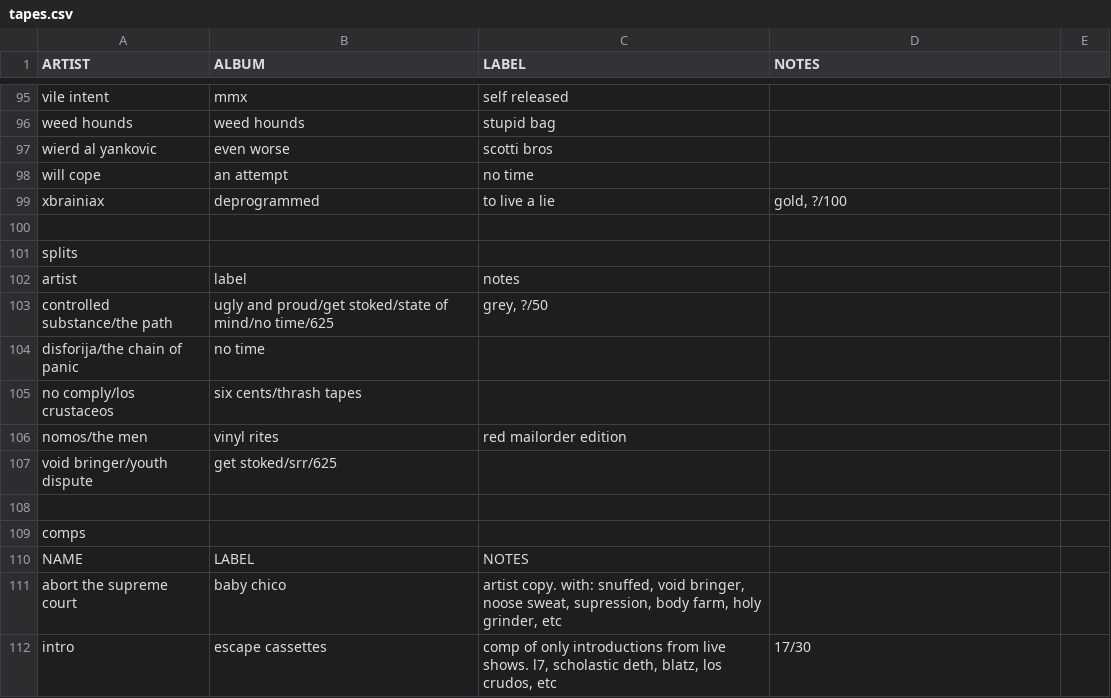
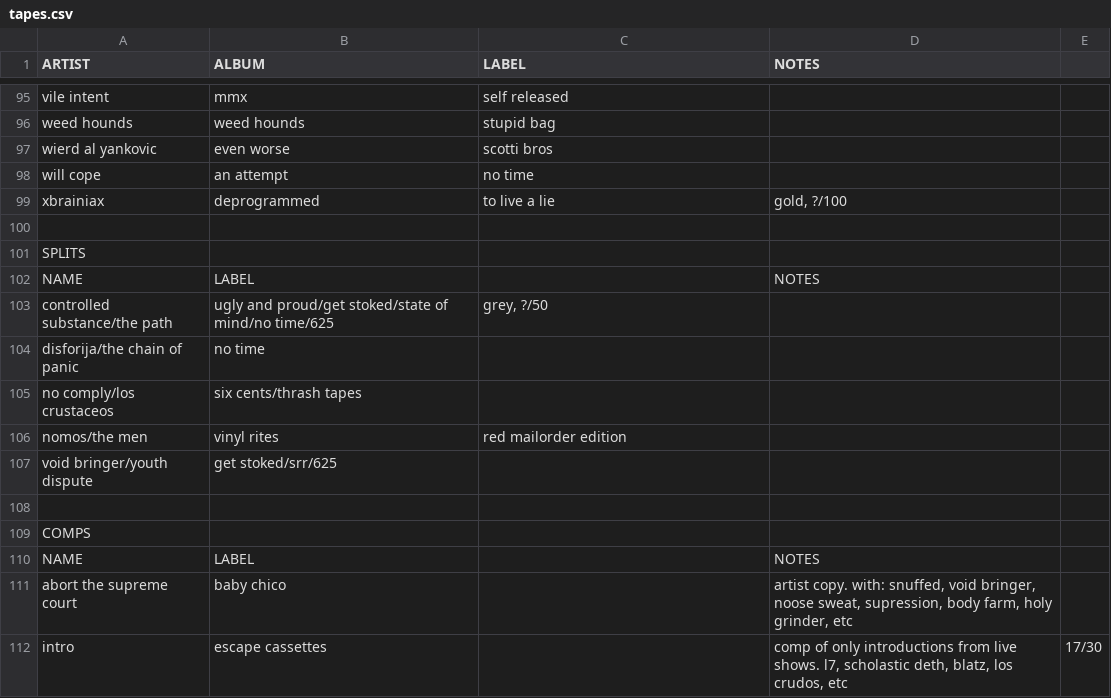
Before and after one commit to okjjj/tradelist, a CSV file: tapes.csv, drawn as a sheet; only a part is shown, gaps mark what is left out.

Commit message:
yes, yes

```diff
--- a/tapes.csv
+++ b/tapes.csv
@@ -100,4 +100,4 @@ xbrainiax,deprogrammed,to live a lie,"gold, ?/100"
 "","","",""
-splits,"","",""
-artist,label,notes,""
+SPLITS,"","",""
+NAME,LABEL,"",NOTES
 "controlled substance/the path","ugly and proud/get stoked/state of mind/no time/625","grey, ?/50",""
@@ -108,5 +108,5 @@ artist,label,notes,""
 "","","",""
-comps,"","",""
-NAME,LABEL,NOTES,""
-abort the supreme court,baby chico,"artist copy. with: snuffed, void bringer, noose sweat, supression, body farm, holy grinder, etc",""
-intro,escape cassettes,"comp of only introductions from live shows. l7, scholastic deth, blatz, los crudos, etc","17/30"
+COMPS,"","",""
+NAME,LABEL,"",NOTES
+abort the supreme court,baby chico,"","artist copy. with: snuffed, void bringer, noose sweat, supression, body farm, holy grinder, etc",""
+intro,escape cassettes,"","comp of only introductions from live shows. l7, scholastic deth, blatz, los crudos, etc","17/30"
```
